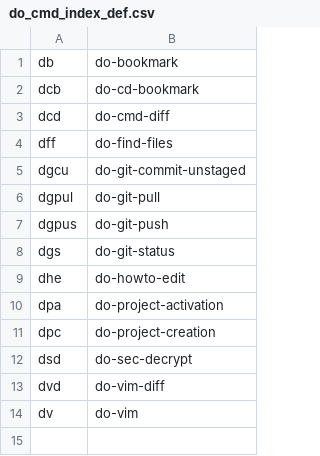
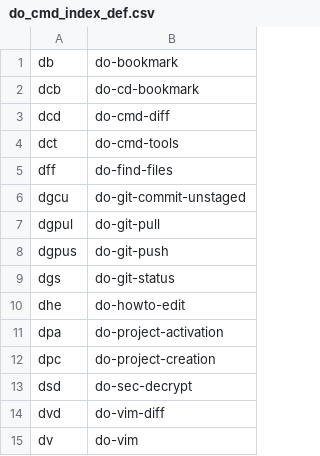
Before and after one commit to wdicarlo/wdc-do-commands, a CSV file: bin/do_cmd_index_def.csv, drawn as a sheet.

Commit message:
Update bin/do_cmd_index_def.csv file.

```diff
--- a/bin/do_cmd_index_def.csv
+++ b/bin/do_cmd_index_def.csv
@@ -3,2 +3,3 @@ dcb;do-cd-bookmark
 dcd;do-cmd-diff
+dct;do-cmd-tools
 dff;do-find-files
```
